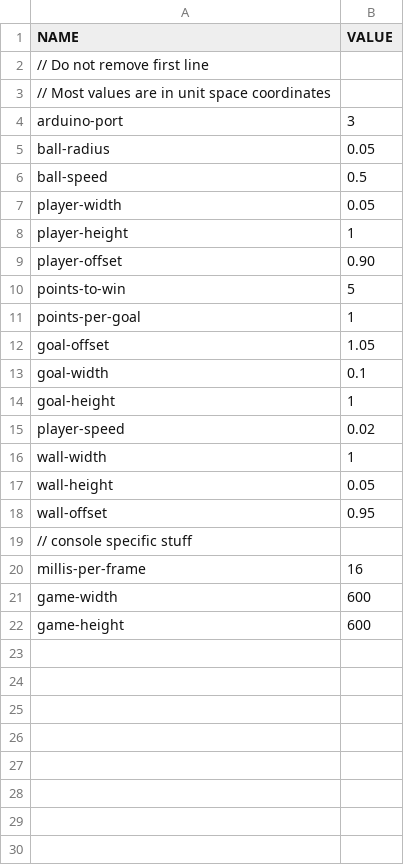
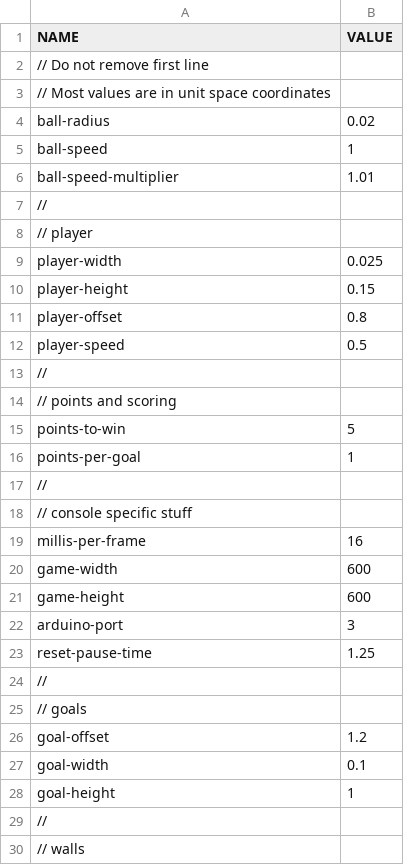
Before and after one commit to CosineDigital/Arduino-Pong, a CSV file: resources/config.csv, drawn as a sheet; only a part is shown; the diff covers the shown part only.

```diff
--- a/resources/config.csv
+++ b/resources/config.csv
@@ -3,17 +3,16 @@
 // Most values are in unit space coordinates
-arduino-port, 3
-ball-radius,0.05
-ball-speed,0.5
-player-width,0.05
-player-height,1
-player-offset,0.90
+ball-radius,0.02
+ball-speed,1
+ball-speed-multiplier,1.01
+//
+// player
+player-width,0.025
+player-height,0.15
+player-offset,0.8
+player-speed,0.5
+//
+// points and scoring
 points-to-win,5
 points-per-goal,1
-goal-offset,1.05
-goal-width,0.1
-goal-height,1
-player-speed,0.02
-wall-width,1
-wall-height,0.05
-wall-offset,0.95
+//
 // console specific stuff
@@ -22 +21,10 @@ game-width,600
 game-height,600
+arduino-port,3
+reset-pause-time,1.25
+//
+// goals
+goal-offset,1.2
+goal-width,0.1
+goal-height,1
+//
+// walls
```
Also changed, not shown: 9 added rows elsewhere in this file, 14 other files.
